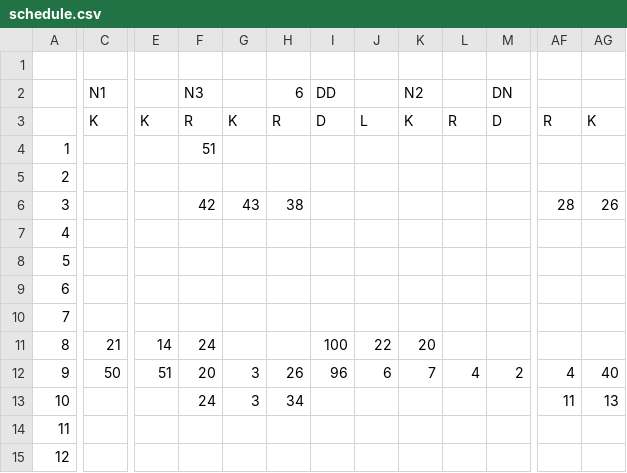
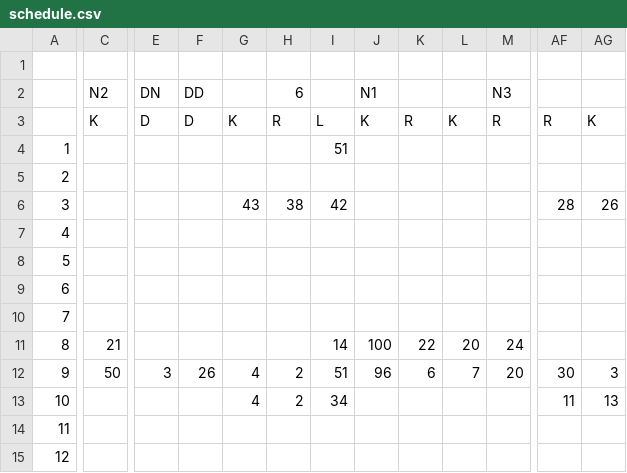
Before and after one commit to MichalDudkiewicz/workScheduler, a CSV file: trunk/dataset/output/schedule.csv, drawn as a sheet; only a part is shown, gaps mark what is left out; removed rows and columns are numbered as before the commit, all else as after; the diff covers the shown part only; the diff names each change by its address in the sheet, - before the commit and + after, or states it on an @@ line.

```diff
--- a/trunk/dataset/output/schedule.csv
+++ b/trunk/dataset/output/schedule.csv
+column I, rows 3-13: L | 51 |  | 42 |  |  |  |  | 14 | 51 | 34
-column L, rows 3-12: R |  |  |  |  |  |  |  |  | 4
-C2: N1
+C2: N2
-E2: (empty)
+E2: DN
-F2: N3
+F2: DD
-J2: DD
+J2: N1
-L2: N2
+L2: (empty)
-M2: DN
+M2: N3
-E3: K
+E3: D
-F3: R
+F3: D
-J3: D
+J3: K
-K3: L
+K3: R
-M3: D
+M3: R
-F4: 51
+F4: (empty)
-F6: 42
+F6: (empty)
-E11: 14
+E11: (empty)
-F11: 24
+F11: (empty)
-M11: (empty)
+M11: 24
-E12: 51
+E12: 3
-F12: 20
+F12: 26
-G12:G13: 3
+G12:G13: 4
-H12: 26
+H12: 2
-M12: 2
+M12: 20
-AF12: 4
+AF12: 30
-AG12: 40
+AG12: 3
-F13: 24
+F13: (empty)
-H13: 34
+H13: 2
```
Also changed, not shown: 152 edited cells elsewhere in this file, trunk/dataset/input/admin/teamSchedule.csv, 13 other files.
